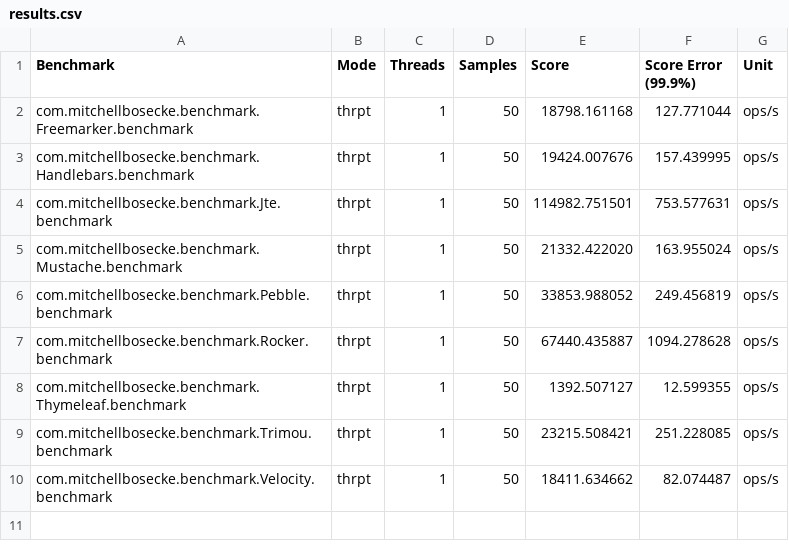
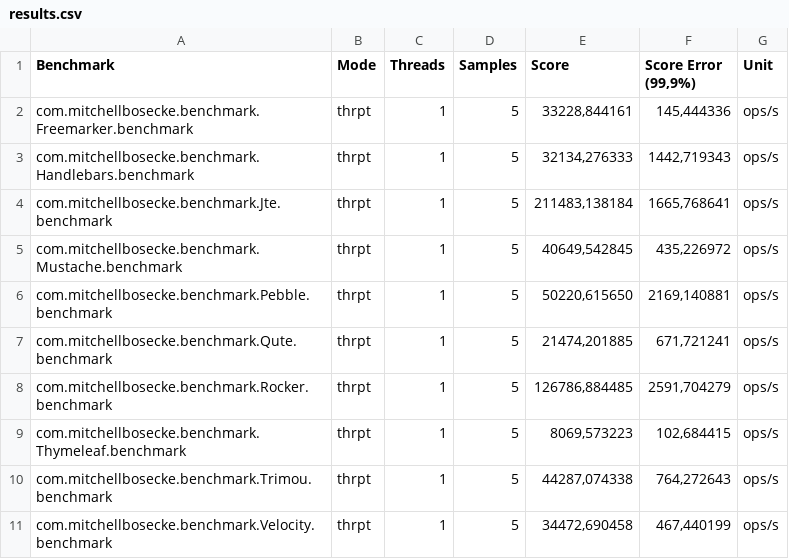
Before and after one commit to xiandafu/jte-template-benchmark, a CSV file: results.csv, drawn as a sheet.

Commit message:
Update benchmark results

```diff
--- a/results.csv
+++ b/results.csv
@@ -1,10 +1,11 @@
-"Benchmark","Mode","Threads","Samples","Score","Score Error (99.9%)","Unit"
-"com.mitchellbosecke.benchmark.Freemarker.benchmark","thrpt",1,50,18798.161168,127.771044,"ops/s"
-"com.mitchellbosecke.benchmark.Handlebars.benchmark","thrpt",1,50,19424.007676,157.439995,"ops/s"
-"com.mitchellbosecke.benchmark.Jte.benchmark","thrpt",1,50,114982.751501,753.577631,"ops/s"
-"com.mitchellbosecke.benchmark.Mustache.benchmark","thrpt",1,50,21332.422020,163.955024,"ops/s"
-"com.mitchellbosecke.benchmark.Pebble.benchmark","thrpt",1,50,33853.988052,249.456819,"ops/s"
-"com.mitchellbosecke.benchmark.Rocker.benchmark","thrpt",1,50,67440.435887,1094.278628,"ops/s"
-"com.mitchellbosecke.benchmark.Thymeleaf.benchmark","thrpt",1,50,1392.507127,12.599355,"ops/s"
-"com.mitchellbosecke.benchmark.Trimou.benchmark","thrpt",1,50,23215.508421,251.228085,"ops/s"
-"com.mitchellbosecke.benchmark.Velocity.benchmark","thrpt",1,50,18411.634662,82.074487,"ops/s"
+"Benchmark","Mode","Threads","Samples","Score","Score Error (99,9%)","Unit"
+"com.mitchellbosecke.benchmark.Freemarker.benchmark","thrpt",1,5,"33228,844161","145,444336","ops/s"
+"com.mitchellbosecke.benchmark.Handlebars.benchmark","thrpt",1,5,"32134,276333","1442,719343","ops/s"
+"com.mitchellbosecke.benchmark.Jte.benchmark","thrpt",1,5,"211483,138184","1665,768641","ops/s"
+"com.mitchellbosecke.benchmark.Mustache.benchmark","thrpt",1,5,"40649,542845","435,226972","ops/s"
+"com.mitchellbosecke.benchmark.Pebble.benchmark","thrpt",1,5,"50220,615650","2169,140881","ops/s"
+"com.mitchellbosecke.benchmark.Qute.benchmark","thrpt",1,5,"21474,201885","671,721241","ops/s"
+"com.mitchellbosecke.benchmark.Rocker.benchmark","thrpt",1,5,"126786,884485","2591,704279","ops/s"
+"com.mitchellbosecke.benchmark.Thymeleaf.benchmark","thrpt",1,5,"8069,573223","102,684415","ops/s"
+"com.mitchellbosecke.benchmark.Trimou.benchmark","thrpt",1,5,"44287,074338","764,272643","ops/s"
+"com.mitchellbosecke.benchmark.Velocity.benchmark","thrpt",1,5,"34472,690458","467,440199","ops/s"
```
Also changed, not shown: 1 other file.
